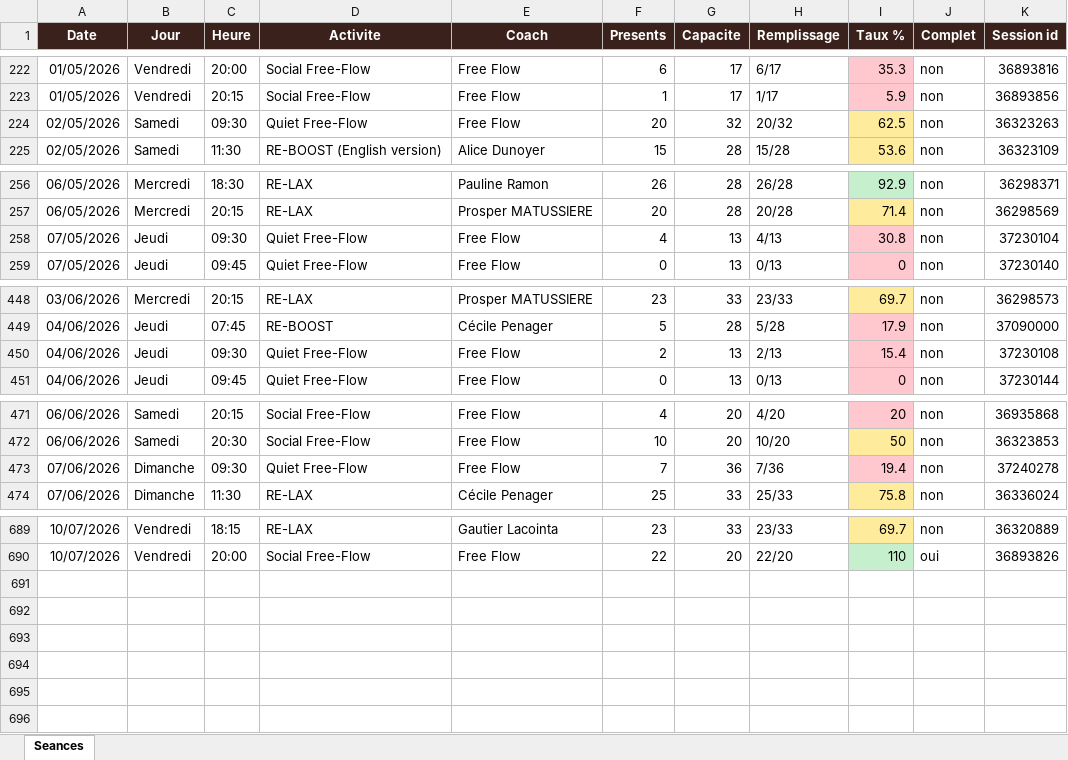
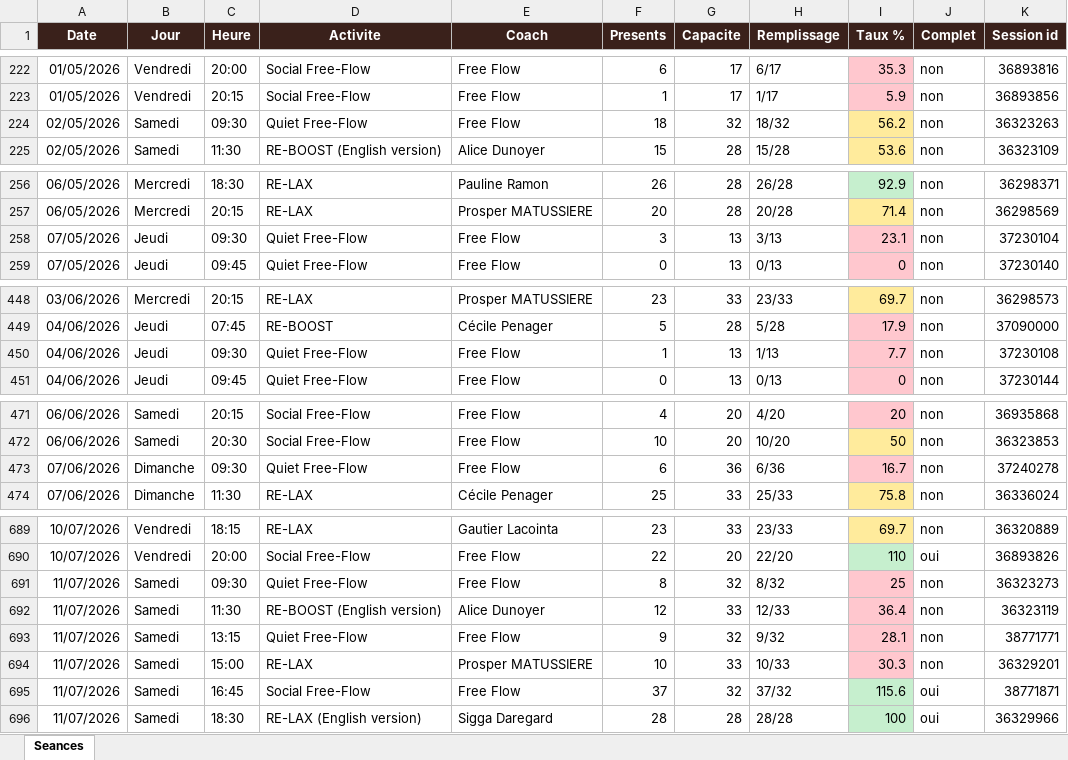
Before and after one commit to sbbb-git/reset, an Excel workbook: reset_seances.xlsx, sheet Seances, drawn as a sheet; only a part is shown, gaps mark what is left out; values as stored, in another font and other column widths than the file's, no borders; the diff names each change by its address in the sheet, - before the commit and + after, or states it on an @@ line.

```diff
--- a/reset_seances.xlsx (sheet Seances)
+++ b/reset_seances.xlsx (sheet Seances)
-F224 (Presents): 20
+F224 (Presents): 18
-H224 (Remplissage): 20/32
+H224 (Remplissage): 18/32
-I224 (Taux %): 62.5
+I224 (Taux %): 56.2
-F258 (Presents): 4
+F258 (Presents): 3
-H258 (Remplissage): 4/13
+H258 (Remplissage): 3/13
-I258 (Taux %): 30.8
+I258 (Taux %): 23.1
-F450 (Presents): 2
+F450 (Presents): 1
-H450 (Remplissage): 2/13
+H450 (Remplissage): 1/13
-I450 (Taux %): 15.4
+I450 (Taux %): 7.7
-F473 (Presents): 7
+F473 (Presents): 6
-H473 (Remplissage): 7/36
+H473 (Remplissage): 6/36
-I473 (Taux %): 19.4
+I473 (Taux %): 16.7
+row 691: 11/07/2026 | Samedi | 09:30 | Quiet Free-Flow | Free Flow | 8 | 32 | 8/32 | 25 | non | 36323273
+row 692: 11/07/2026 | Samedi | 11:30 | RE-BOOST (English version) | Alice Dunoyer | 12 | 33 | 12/33 | 36.4 | non | 36323119
+row 693: 11/07/2026 | Samedi | 13:15 | Quiet Free-Flow | Free Flow | 9 | 32 | 9/32 | 28.1 | non | 38771771
+row 694: 11/07/2026 | Samedi | 15:00 | RE-LAX | Prosper MATUSSIERE | 10 | 33 | 10/33 | 30.3 | non | 36329201
+row 695: 11/07/2026 | Samedi | 16:45 | Social Free-Flow | Free Flow | 37 | 32 | 37/32 | 115.6 | oui | 38771871
+row 696: 11/07/2026 | Samedi | 18:30 | RE-LAX (English version) | Sigga Daregard | 28 | 28 | 28/28 | 100 | oui | 36329966
```
Also changed, not shown: 3 other files.
